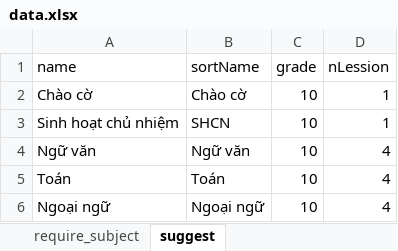
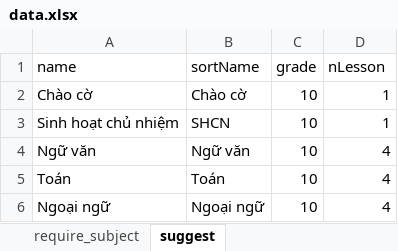
Before and after one commit to Zephyssss/schedule_API, an Excel workbook: data/data.xlsx, sheet suggest, drawn as a sheet; only a part is shown; values as stored, in another font and other column widths than the file's, no borders; the diff names each change by its address in the sheet, - before the commit and + after, or states it on an @@ line.

```diff
--- a/data/data.xlsx (sheet suggest)
+++ b/data/data.xlsx (sheet suggest)
-D1: nLession
+D1: nLesson
```
Also changed, not shown: sheet require_subject, 4 other files.
